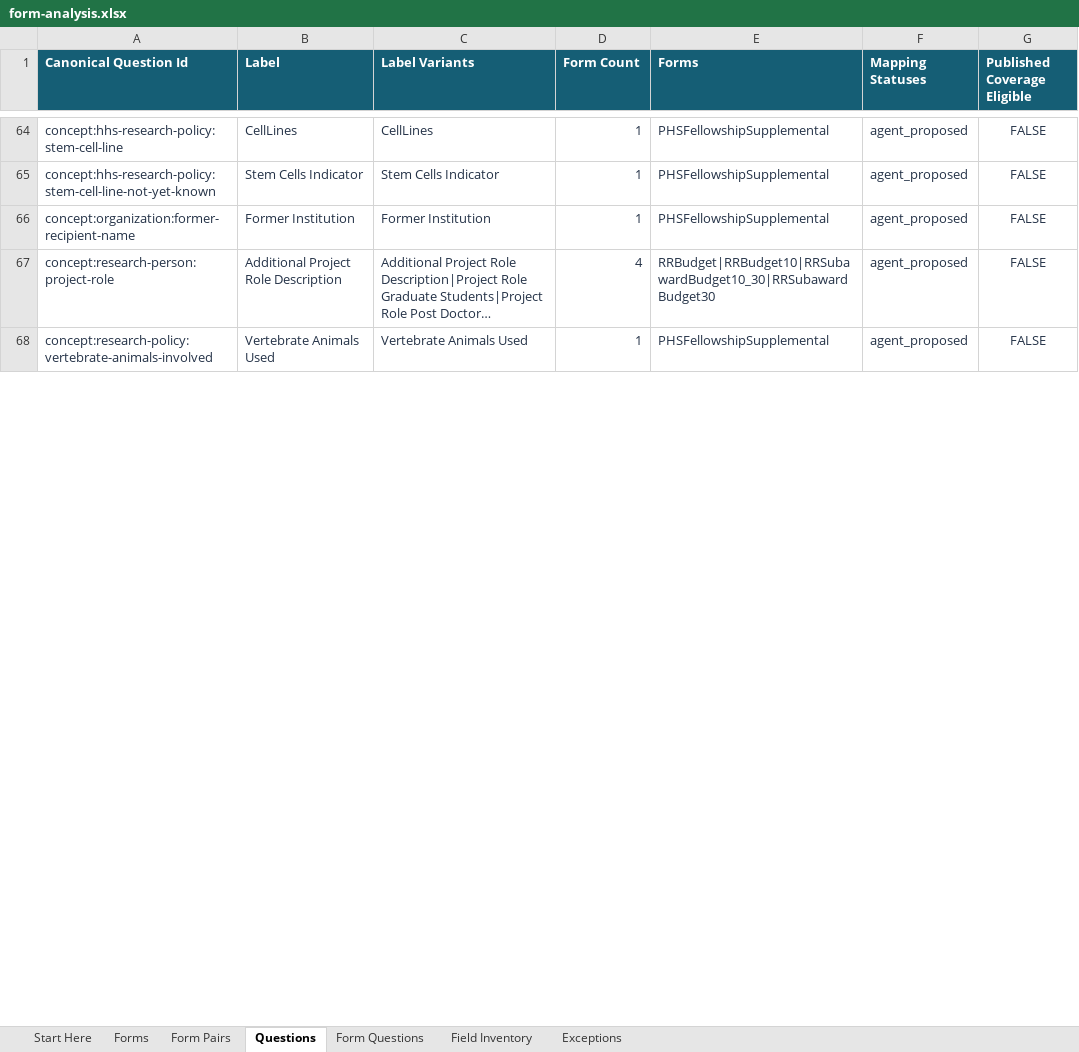
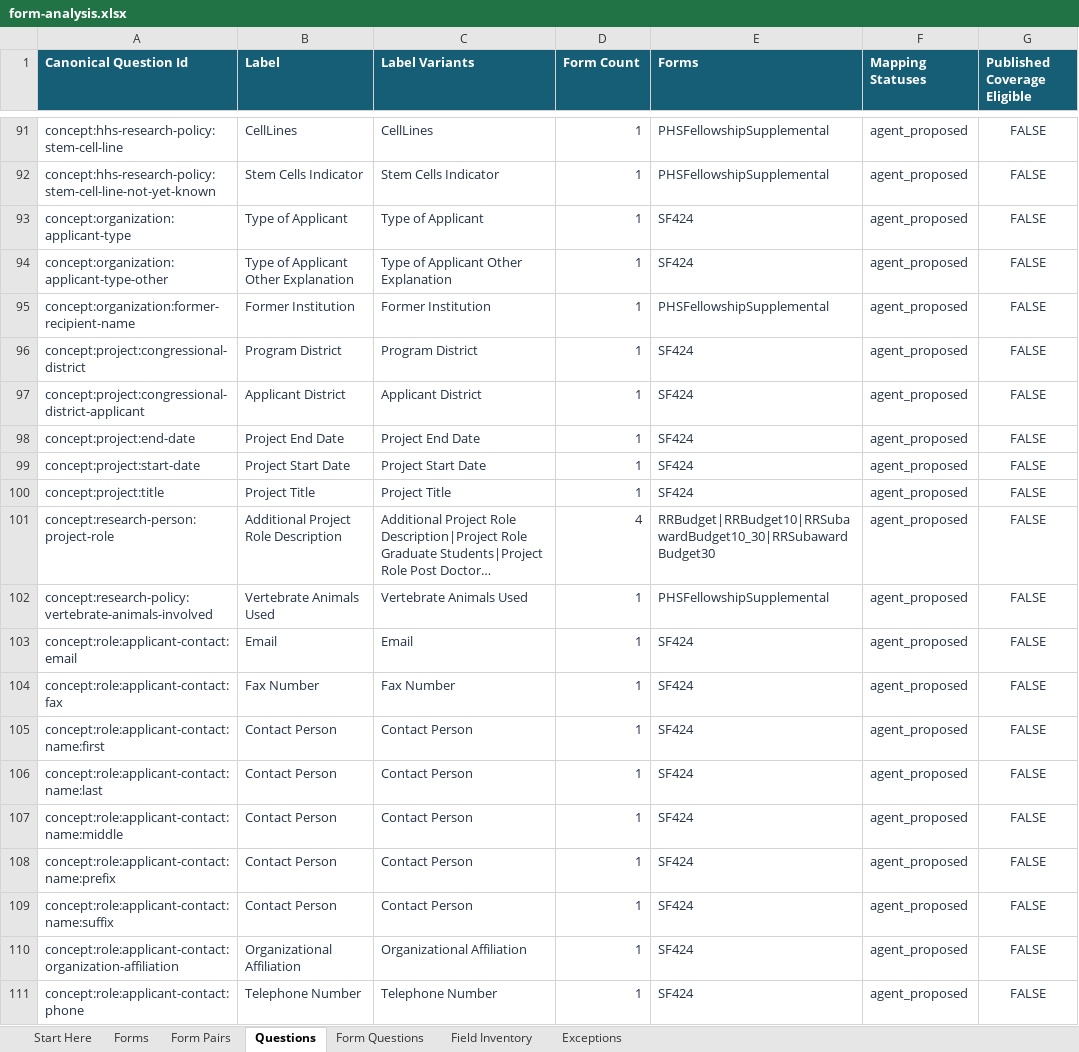
Before and after one commit to mikec-ai/simpler-grants-form-runtime, an Excel workbook: documentation/form-analysis/form-analysis.xlsx, sheet Questions, drawn as a sheet; only a part is shown, gaps mark what is left out; long unchanged cells end in …; values as stored, in another font and other column widths than the file's, no borders; table styles not drawn; the diff covers the shown part only; the diff names each change by its address in the sheet, - before the commit and + after, or states it on an @@ line.

```diff
--- a/documentation/form-analysis/form-analysis.xlsx (sheet Questions)
+++ b/documentation/form-analysis/form-analysis.xlsx (sheet Questions)
+row 93: concept:organization:applicant-type | Type of Applicant | Type of Applicant | 1 | SF424 | agent_proposed | FALSE
+row 94: concept:organization:applicant-type-other | Type of Applicant Other Explanation | Type of Applicant Other Explanation | 1 | SF424 | agent_proposed | FALSE
+row 96: concept:project:congressional-district | Program District | Program District | 1 | SF424 | agent_proposed | FALSE
+row 97: concept:project:congressional-district-applicant | Applicant District | Applicant District | 1 | SF424 | agent_proposed | FALSE
+row 98: concept:project:end-date | Project End Date | Project End Date | 1 | SF424 | agent_proposed | FALSE
+row 99: concept:project:start-date | Project Start Date | Project Start Date | 1 | SF424 | agent_proposed | FALSE
+row 100: concept:project:title | Project Title | Project Title | 1 | SF424 | agent_proposed | FALSE
+row 103: concept:role:applicant-contact:email | Email | Email | 1 | SF424 | agent_proposed | FALSE
+row 104: concept:role:applicant-contact:fax | Fax Number | Fax Number | 1 | SF424 | agent_proposed | FALSE
+row 105: concept:role:applicant-contact:name:first | Contact Person | Contact Person | 1 | SF424 | agent_proposed | FALSE
+row 106: concept:role:applicant-contact:name:last | Contact Person | Contact Person | 1 | SF424 | agent_proposed | FALSE
+row 107: concept:role:applicant-contact:name:middle | Contact Person | Contact Person | 1 | SF424 | agent_proposed | FALSE
+row 108: concept:role:applicant-contact:name:prefix | Contact Person | Contact Person | 1 | SF424 | agent_proposed | FALSE
+row 109: concept:role:applicant-contact:name:suffix | Contact Person | Contact Person | 1 | SF424 | agent_proposed | FALSE
+row 110: concept:role:applicant-contact:organization-affiliation | Organizational Affiliation | Organizational Affiliation | 1 | SF424 | agent_proposed | FALSE
+row 111: concept:role:applicant-contact:phone | Telephone Number | Telephone Number | 1 | SF424 | agent_proposed | FALSE
```
Also changed, not shown: 51 added rows, 11 removed rows and 7 edited cells elsewhere in this sheet, sheet Field Inventory, sheet Form Questions, sheet Exceptions, sheet Form Pairs, sheet Forms, sheet Start Here, formulas that keep their value, 46 other files.
